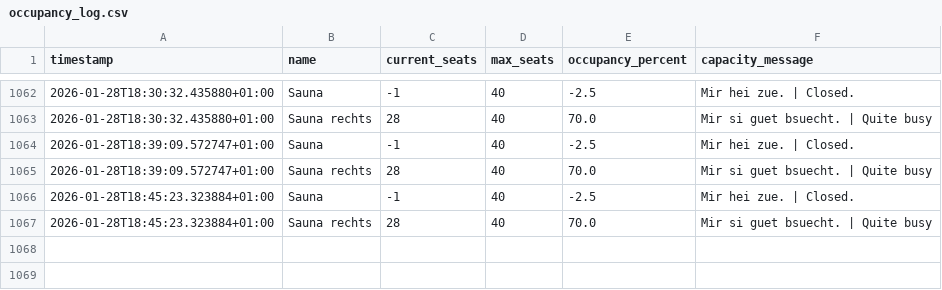
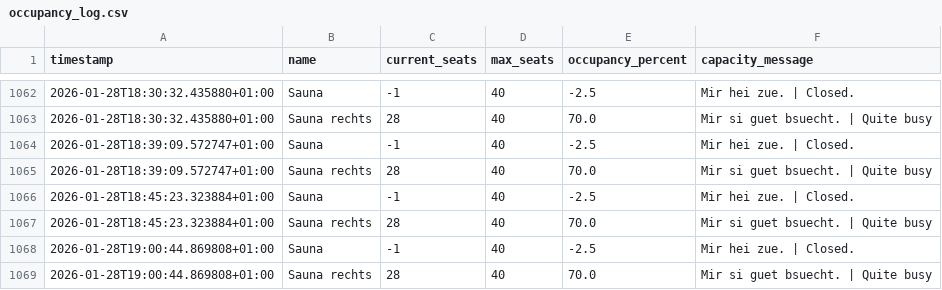
Before and after one commit to tinnern/SaunaLorrainAuslastung, a CSV file: data/occupancy_log.csv, drawn as a sheet; only a part is shown, gaps mark what is left out.

```diff
--- a/data/occupancy_log.csv
+++ b/data/occupancy_log.csv
@@ -1067 +1067,3 @@ timestamp,name,current_seats,max_seats,occupancy_percent,capacity_message
 2026-01-28T18:45:23.323884+01:00,Sauna rechts,28,40,70.0,Mir si guet bsuecht. | Quite busy
+2026-01-28T19:00:44.869808+01:00,Sauna,-1,40,-2.5,Mir hei zue. | Closed.
+2026-01-28T19:00:44.869808+01:00,Sauna rechts,28,40,70.0,Mir si guet bsuecht. | Quite busy
```
Also changed, not shown: 4 other files.
